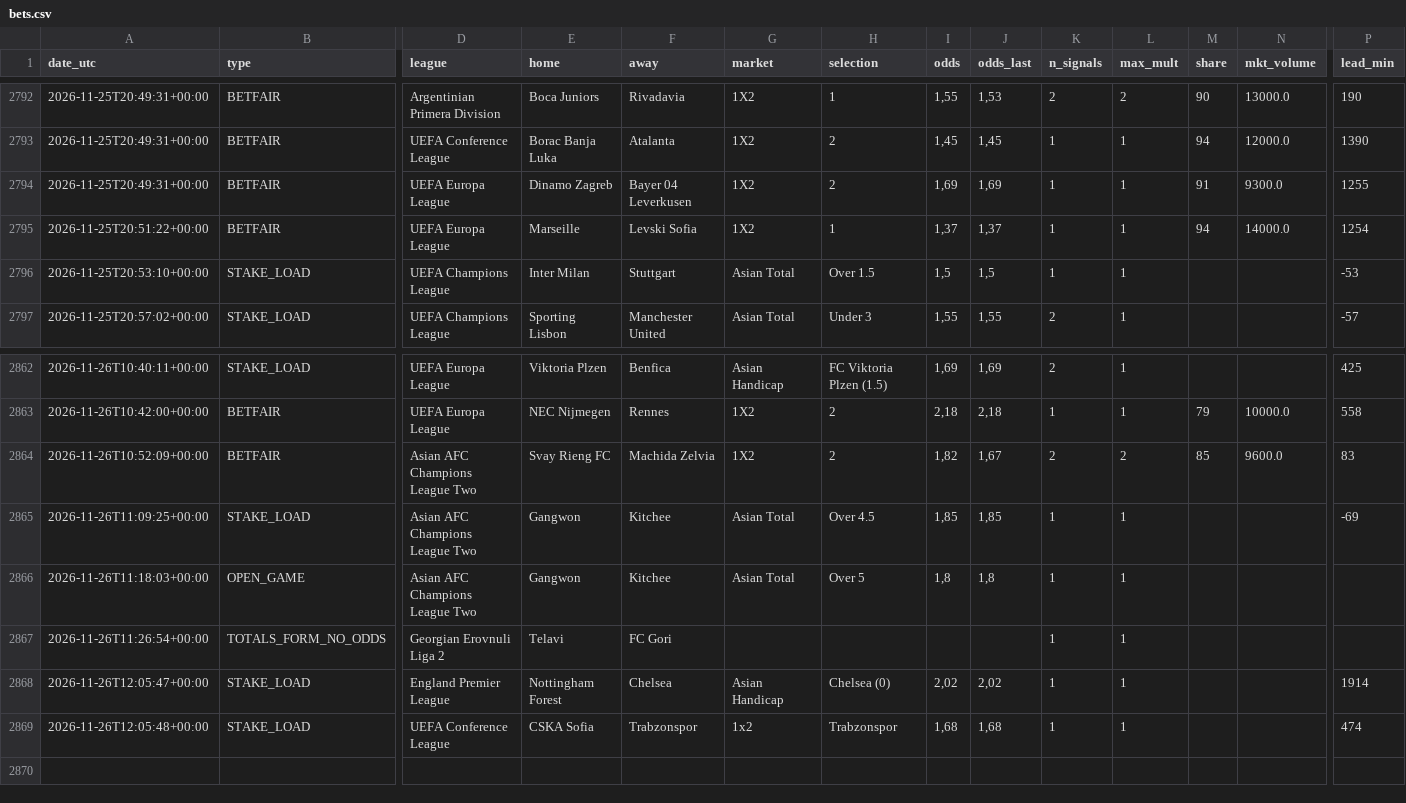
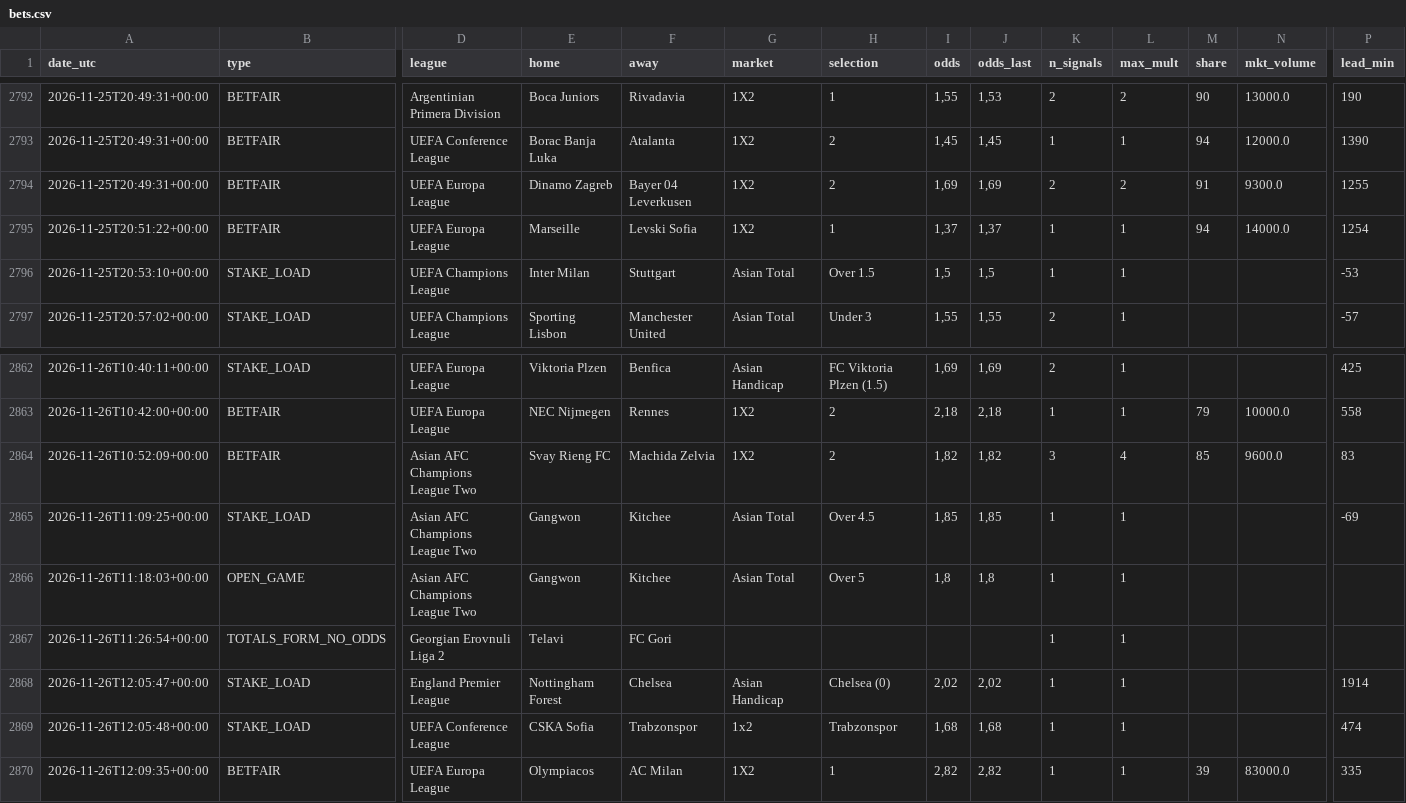
Before and after one commit to nunovinhas-creator/goal-roi, a CSV file: docs/bets.csv, drawn as a sheet; only a part is shown, gaps mark what is left out; rows hold the shown columns only; the diff names each change by its address in the sheet, - before the commit and + after, or states it on an @@ line.

```diff
--- a/docs/bets.csv
+++ b/docs/bets.csv
-K2794 (n_signals): 1
+K2794 (n_signals): 2
-L2794 (max_mult): 1
+L2794 (max_mult): 2
-J2864 (odds_last): 1,67
+J2864 (odds_last): 1,82
-K2864 (n_signals): 2
+K2864 (n_signals): 3
-L2864 (max_mult): 2
+L2864 (max_mult): 4
+row 2870: 2026-11-26T12:09:35+00:00 | BETFAIR | UEFA Europa League | Olympiacos | AC Milan | 1X2 | 1 | 2,82 | 2,82 | 1 | 1 | 39 | 83000.0 | 335
```
Also changed, not shown: 8 other files.
